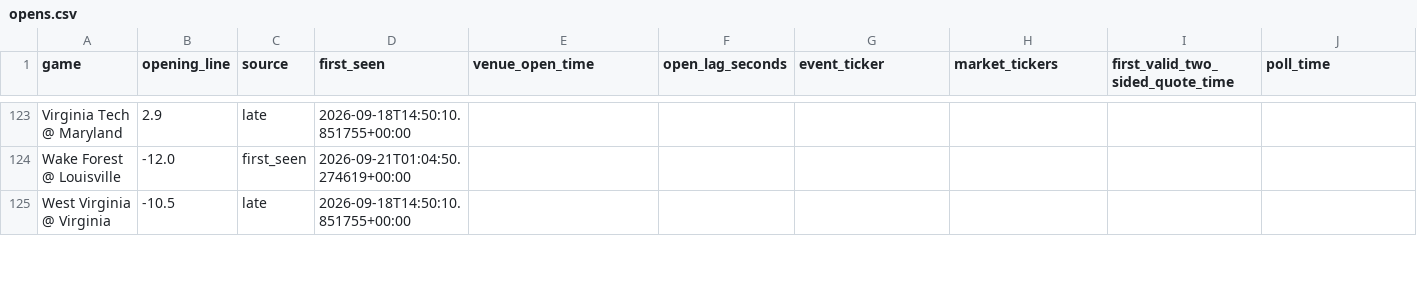
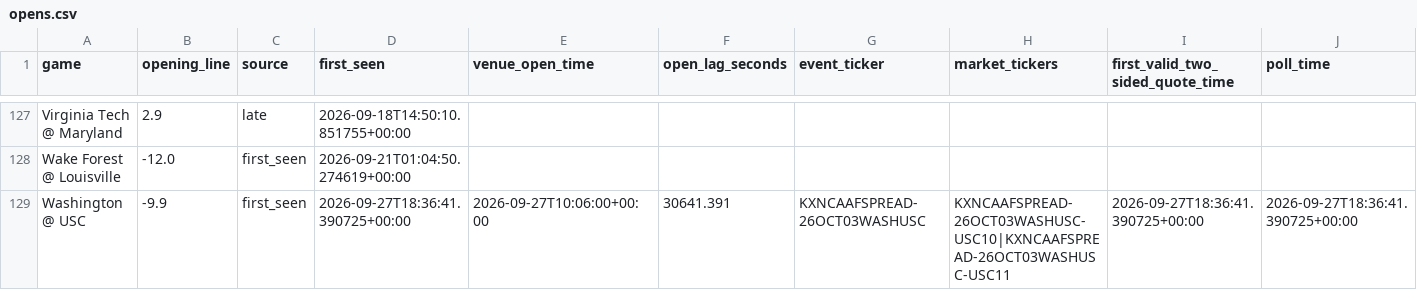
Before and after one commit to oaighew-ai/Routine-, a CSV file: data/opens.csv, drawn as a sheet; only a part is shown, gaps mark what is left out; the shorter side is filled out with more unchanged rows; rows hold the shown columns only; the diff covers the shown part only; the diff names each change by its address in the sheet, - before the commit and + after, or states it on an @@ line.

```diff
--- a/data/opens.csv
+++ b/data/opens.csv
+row 129: Washington @ USC | -9.9 | first_seen | 2026-09-27T18:36:41.390725+00:00 | 2026-09-27T10:06:00+00:00 | 30641.391 | KXNCAAFSPREAD-26OCT03WASHUSC | KXNCAAFSPREAD-26OCT03WASHUSC-USC10|KXNCAAFSPREAD-26OCT03WASHUSC-USC11 | 2026-09-27T18:36:41.390725+00:00 | 2026-09-27T18:36:41.390725+00:00
```
Also changed, not shown: 5 added rows elsewhere in this file, 5 other files.
